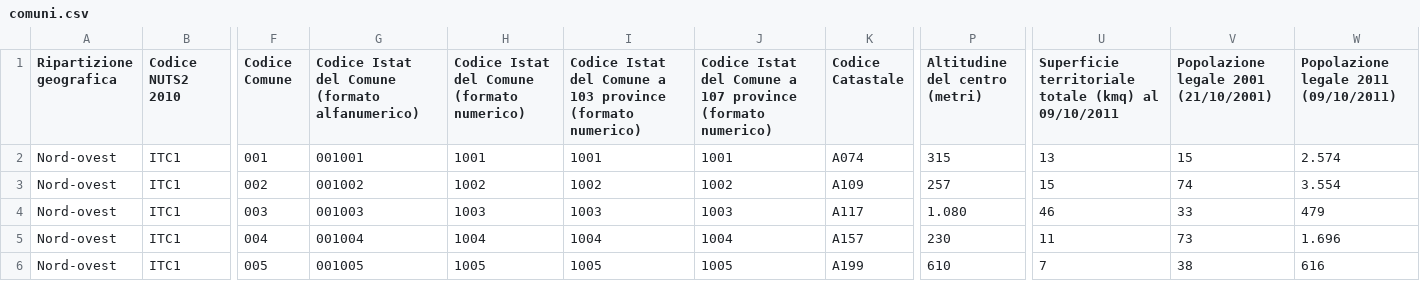
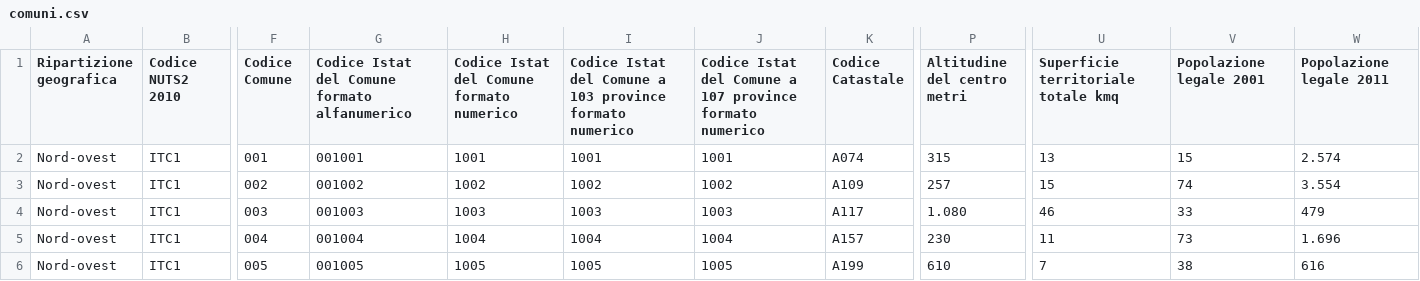
Before and after one commit to alessandrocucci/ComuniProvince, a CSV file: data/comuni.csv, drawn as a sheet; only a part is shown, gaps mark what is left out; ↵ is a line break in a cell; the diff names each change by its address in the sheet, - before the commit and + after, or states it on an @@ line.

```diff
--- a/data/comuni.csv
+++ b/data/comuni.csv
-G1: Codice Istat del Comune ↵ (formato alfanumerico)
+G1: Codice Istat del Comune formato alfanumerico
-H1: Codice Istat del Comune ↵ (formato numerico)
+H1: Codice Istat del Comune formato numerico
-I1: …103 province ↵ (formato numerico)
+I1: …103 province formato numerico
-J1: …107 province ↵ (formato numerico)
+J1: …107 province formato numerico
-P1: Altitudine del centro (metri)
+P1: Altitudine del centro metri
-U1: Superficie territoriale totale (kmq) al 09/10/2011
+U1: Superficie territoriale totale kmq
-V1: Popolazione legale 2001 (21/10/2001)
+V1: Popolazione legale 2001
-W1: Popolazione legale 2011 (09/10/2011)
+W1: Popolazione legale 2011
```
Also changed, not shown: 1 other file.
